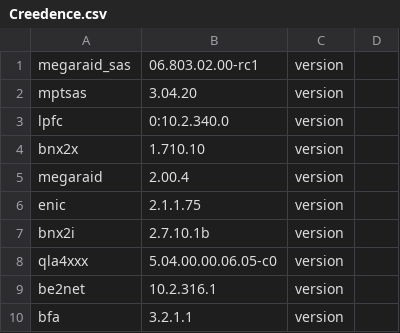
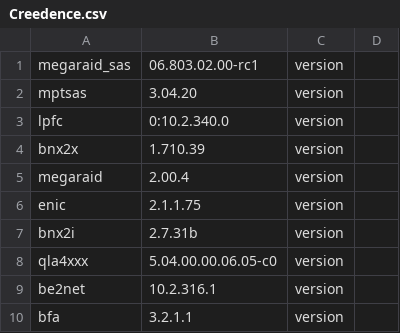
Before and after one commit to gagomes/xenrt, a CSV file: data/driverversions/Creedence.csv, drawn as a sheet; only a part is shown; the diff covers the shown part only.

```diff
--- a/data/driverversions/Creedence.csv
+++ b/data/driverversions/Creedence.csv
@@ -3,6 +3,6 @@ mptsas,3.04.20,version,
 lpfc,0:10.2.340.0,version,
-bnx2x,1.710.10,version,
+bnx2x,1.710.39,version,
 megaraid,2.00.4,version,
 enic,2.1.1.75,version,
-bnx2i,2.7.10.1b,version,
+bnx2i,2.7.31b,version,
 qla4xxx,5.04.00.00.06.05-c0,version,
```
Also changed, not shown: 5 removed rows and 8 edited cells elsewhere in this file.
